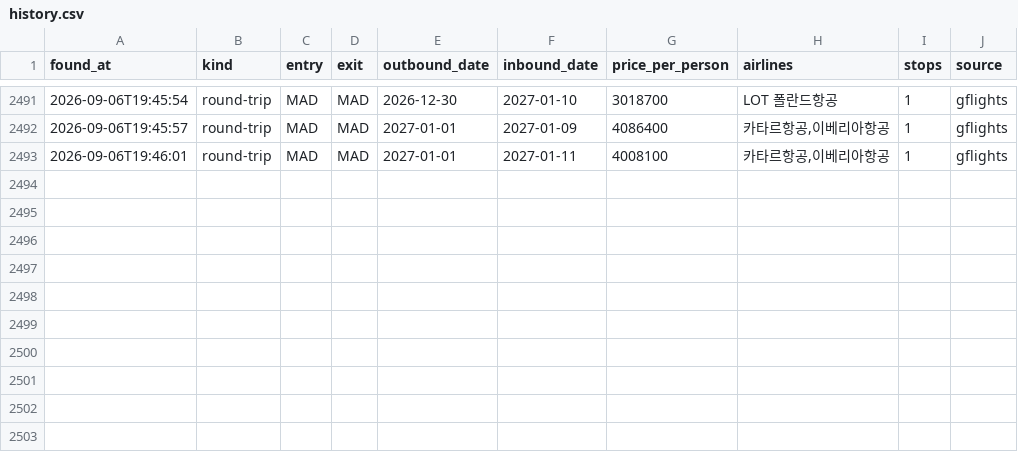
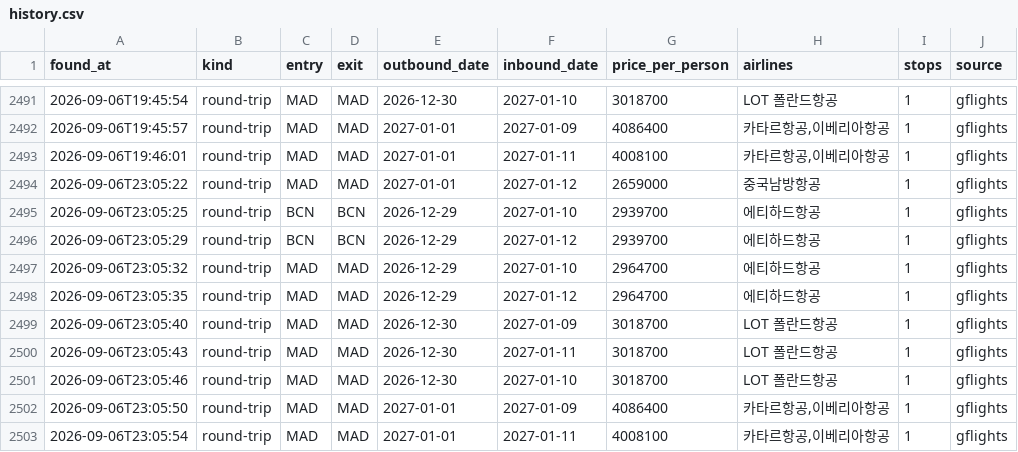
Before and after one commit to hong4137/flight-interest, a CSV file: data/history.csv, drawn as a sheet; only a part is shown, gaps mark what is left out; the diff names each change by its address in the sheet, - before the commit and + after, or states it on an @@ line.

```diff
--- a/data/history.csv
+++ b/data/history.csv
+row 2494: 2026-09-06T23:05:22 | round-trip | MAD | MAD | 2027-01-01 | 2027-01-12 | 2659000 | 중국남방항공 | 1 | gflights
+row 2495: 2026-09-06T23:05:25 | round-trip | BCN | BCN | 2026-12-29 | 2027-01-10 | 2939700 | 에티하드항공 | 1 | gflights
+row 2496: 2026-09-06T23:05:29 | round-trip | BCN | BCN | 2026-12-29 | 2027-01-12 | 2939700 | 에티하드항공 | 1 | gflights
+row 2497: 2026-09-06T23:05:32 | round-trip | MAD | MAD | 2026-12-29 | 2027-01-10 | 2964700 | 에티하드항공 | 1 | gflights
+row 2498: 2026-09-06T23:05:35 | round-trip | MAD | MAD | 2026-12-29 | 2027-01-12 | 2964700 | 에티하드항공 | 1 | gflights
+row 2499: 2026-09-06T23:05:40 | round-trip | MAD | MAD | 2026-12-30 | 2027-01-09 | 3018700 | LOT 폴란드항공 | 1 | gflights
+row 2500: 2026-09-06T23:05:43 | round-trip | MAD | MAD | 2026-12-30 | 2027-01-11 | 3018700 | LOT 폴란드항공 | 1 | gflights
+row 2501: 2026-09-06T23:05:46 | round-trip | MAD | MAD | 2026-12-30 | 2027-01-10 | 3018700 | LOT 폴란드항공 | 1 | gflights
+row 2502: 2026-09-06T23:05:50 | round-trip | MAD | MAD | 2027-01-01 | 2027-01-09 | 4086400 | 카타르항공,이베리아항공 | 1 | gflights
+row 2503: 2026-09-06T23:05:54 | round-trip | MAD | MAD | 2027-01-01 | 2027-01-11 | 4008100 | 카타르항공,이베리아항공 | 1 | gflights
```
Also changed, not shown: 1 other file.
